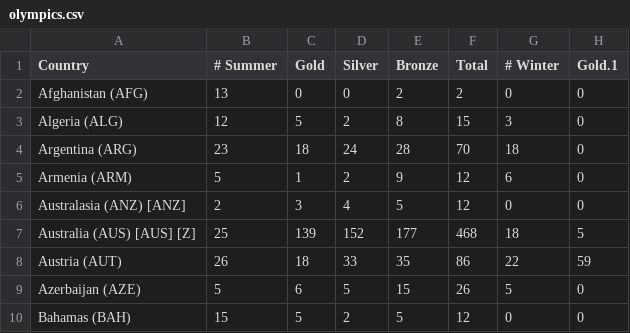
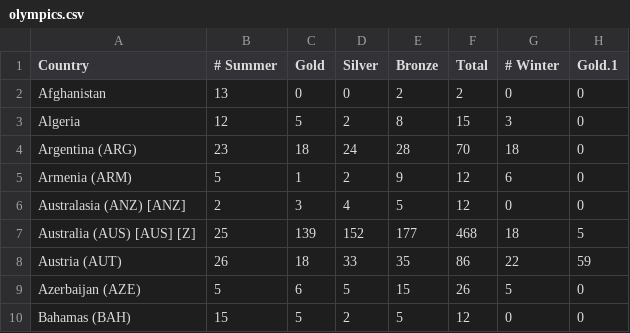
Before and after one commit to Dankrou/Automated_Data_Processing_and_Control_Systems, a CSV file: CSV/olympics.csv, drawn as a sheet; only a part is shown; the diff names each change by its address in the sheet, - before the commit and + after, or states it on an @@ line.

Commit message:
Update olympics.csv

```diff
--- a/CSV/olympics.csv
+++ b/CSV/olympics.csv
-A2 (Country): Afghanistan (AFG)
+A2 (Country): Afghanistan
-A3 (Country): Algeria (ALG)
+A3 (Country): Algeria
```
